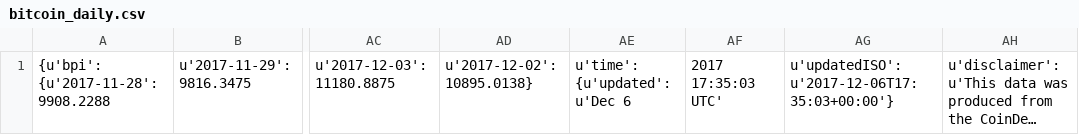
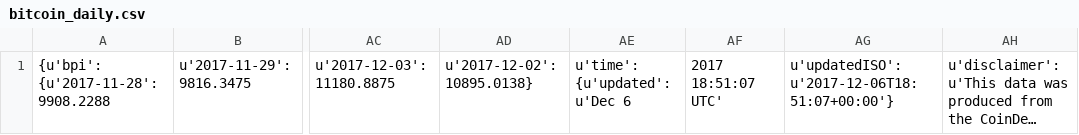
Before and after one commit to RandyDeng/CryptoAnalyzer, a CSV file: bitcoin_history/bitcoin_daily.csv, drawn as a sheet; only a part is shown, gaps mark what is left out; long unchanged cells end in …; the diff names each change by its address in the sheet, - before the commit and + after, or states it on an @@ line.

```diff
--- a/bitcoin_history/bitcoin_daily.csv
+++ b/bitcoin_history/bitcoin_daily.csv
-AF1: 2017 17:35:03 UTC'
+AF1: 2017 18:51:07 UTC'
-AG1: u'updatedISO': u'2017-12-06T17:35:03+00:00'}
+AG1: u'updatedISO': u'2017-12-06T18:51:07+00:00'}
```
Also changed, not shown: 1 other file.
